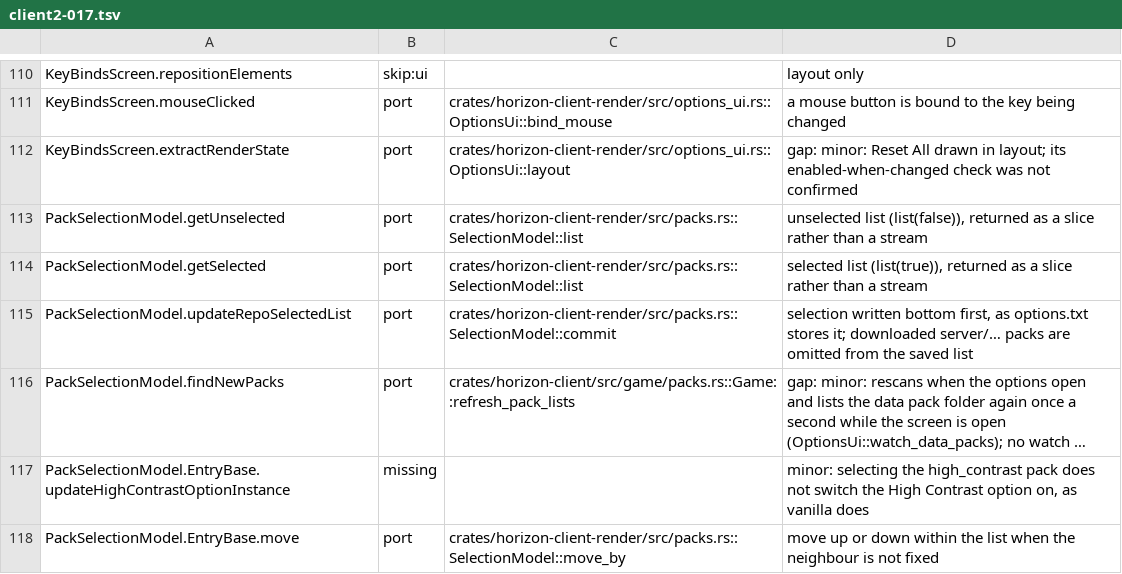
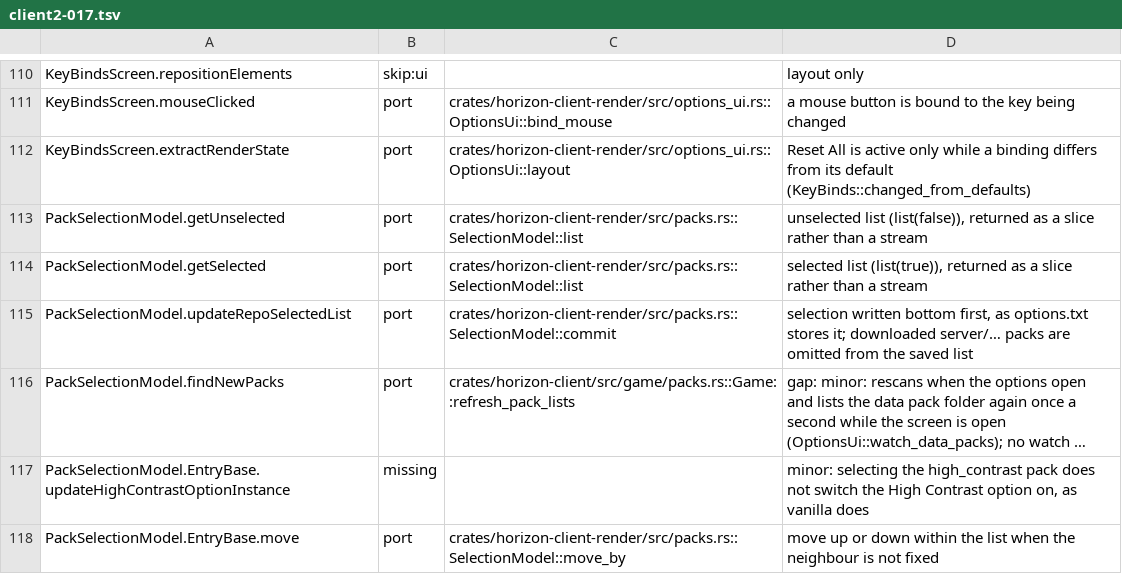
Before and after one commit to heyskylo/horizon-ios, a TSV file: tools/port_map/client2-017.tsv, drawn as a sheet; only a part is shown, gaps mark what is left out; long unchanged cells end in ….

Commit message:
port_map: KeyBindsScreen's Reset All active state

```diff
--- a/tools/port_map/client2-017.tsv
+++ b/tools/port_map/client2-017.tsv
@@ -111,3 +111,3 @@ KeyBindsScreen.repositionElements	skip:ui		layout only
 KeyBindsScreen.mouseClicked	port	crates/horizon-client-render/src/options_ui.rs::OptionsUi::bind_mouse	a mouse button is bound to the key being changed
-KeyBindsScreen.extractRenderState	port	crates/horizon-client-render/src/options_ui.rs::OptionsUi::layout	gap: minor: Reset All drawn in layout; its enabled-when-changed check was not confirmed
+KeyBindsScreen.extractRenderState	port	crates/horizon-client-render/src/options_ui.rs::OptionsUi::layout	Reset All is active only while a binding differs from its default (KeyBinds::changed_from_defaults)
 PackSelectionModel.getUnselected	port	crates/horizon-client-render/src/packs.rs::SelectionModel::list	unselected list (list(false)), returned as a slice rather than a stream
```
